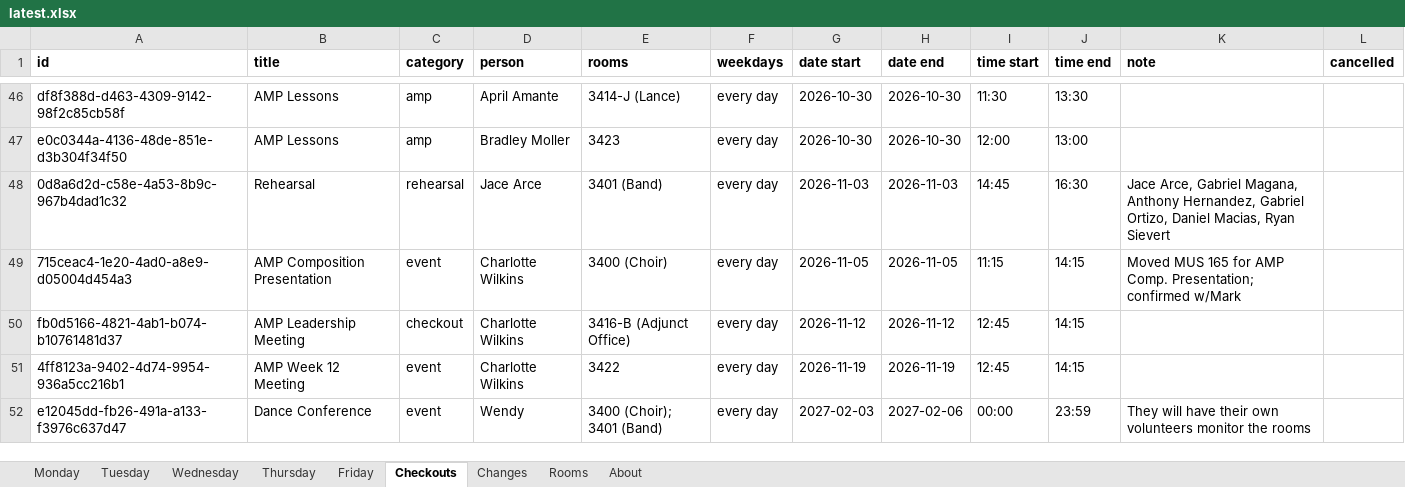
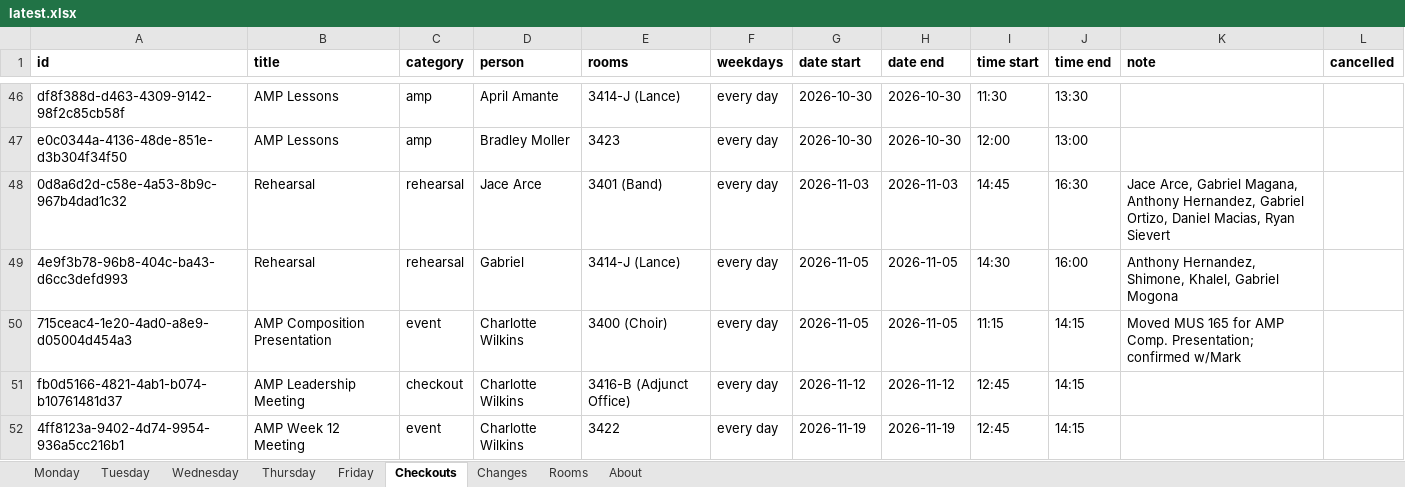
Before and after one commit to Cusco-and-Karma/LAPC-Music-Room-Checkout, an Excel workbook: backups/latest.xlsx, sheet Checkouts, drawn as a sheet; only a part is shown, gaps mark what is left out; the shorter side is filled out with more unchanged rows; values as stored, in another font and other column widths than the file's, no borders; the diff names each change by its address in the sheet, - before the commit and + after, or states it on an @@ line.

```diff
--- a/backups/latest.xlsx (sheet Checkouts)
+++ b/backups/latest.xlsx (sheet Checkouts)
+row 49: 4e9f3b78-96b8-404c-ba43-d6cc3defd993 | Rehearsal | rehearsal | Gabriel | 3414-J (Lance) | every day | 2026-11-05 | 2026-11-05 | 14:30 | 16:00 | Anthony Hernandez, Shimone, Khalel, Gabriel Mogona
```
Also changed, not shown: sheet Changes, sheet About, 2 other files.
